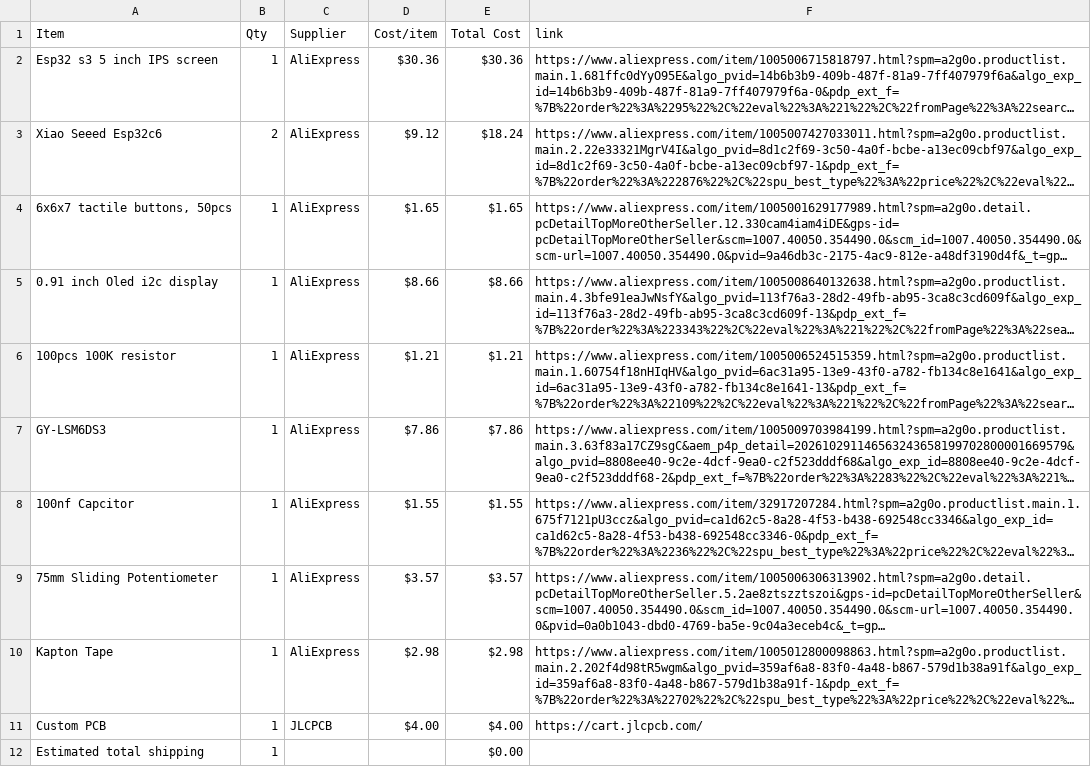
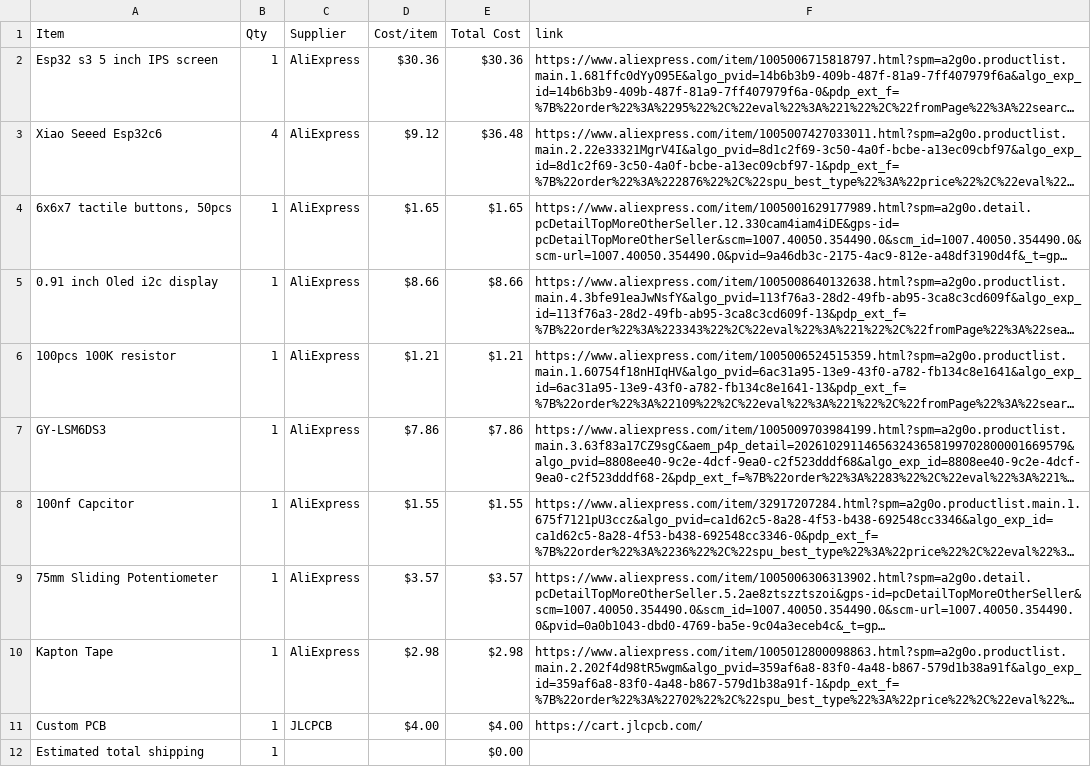
Before and after one commit to BumbleBee1010/Game-Station, a CSV file: BOM.csv, drawn as a sheet; long unchanged cells end in …; the diff names each change by its address in the sheet, - before the commit and + after, or states it on an @@ line.

Commit message:
Sync Gaming Station from Half Life

```diff
--- a/BOM.csv
+++ b/BOM.csv
-B3 (Qty): 2
+B3 (Qty): 4
-E3 (Total Cost): $18.24
+E3 (Total Cost): $36.48
```
